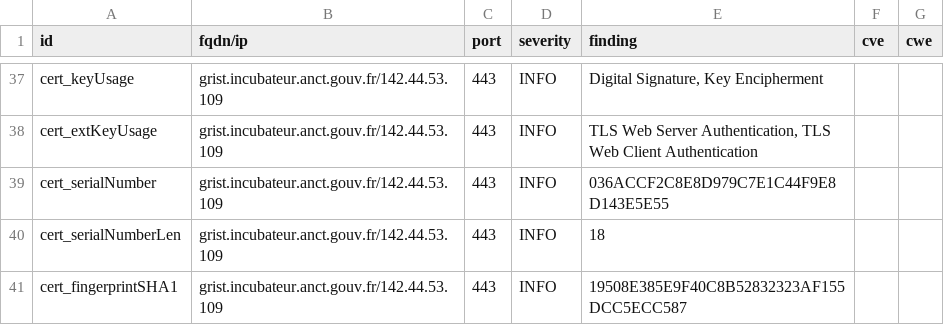
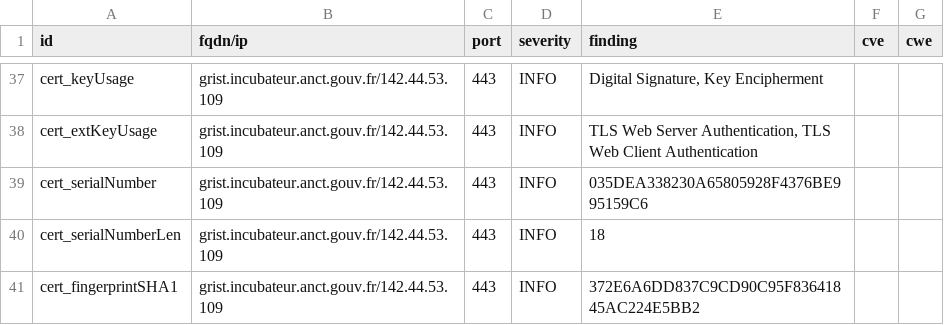
Before and after one commit to incubateur-territoires/dashlord, a CSV file: results/aHR0cHM6Ly9ncmlzdC5pbmN1YmF0ZXVyLmFuY3QuZ291di5mci9vL2RvY3Mv/testssl.csv, drawn as a sheet; only a part is shown, gaps mark what is left out; the diff covers the shown part only.

```diff
--- a/results/aHR0cHM6Ly9ncmlzdC5pbmN1YmF0ZXVyLmFuY3QuZ291di5mci9vL2RvY3Mv/testssl.csv
+++ b/results/aHR0cHM6Ly9ncmlzdC5pbmN1YmF0ZXVyLmFuY3QuZ291di5mci9vL2RvY3Mv/testssl.csv
@@ -38,4 +38,4 @@
 "cert_extKeyUsage","grist.incubateur.anct.gouv.fr/142.44.53.109","443","INFO","TLS Web Server Authentication, TLS Web Client Authentication","",""
-"cert_serialNumber","grist.incubateur.anct.gouv.fr/142.44.53.109","443","INFO","036ACCF2C8E8D979C7E1C44F9E8D143E5E55","",""
+"cert_serialNumber","grist.incubateur.anct.gouv.fr/142.44.53.109","443","INFO","035DEA338230A65805928F4376BE995159C6","",""
 "cert_serialNumberLen","grist.incubateur.anct.gouv.fr/142.44.53.109","443","INFO","18","",""
-"cert_fingerprintSHA1","grist.incubateur.anct.gouv.fr/142.44.53.109","443","INFO","19508E385E9F40C8B52832323AF155DCC5ECC587","",""
+"cert_fingerprintSHA1","grist.incubateur.anct.gouv.fr/142.44.53.109","443","INFO","372E6A6DD837C9CD90C95F83641845AC224E5BB2","",""
```
Also changed, not shown: 7 edited cells elsewhere in this file, 6 other files.
